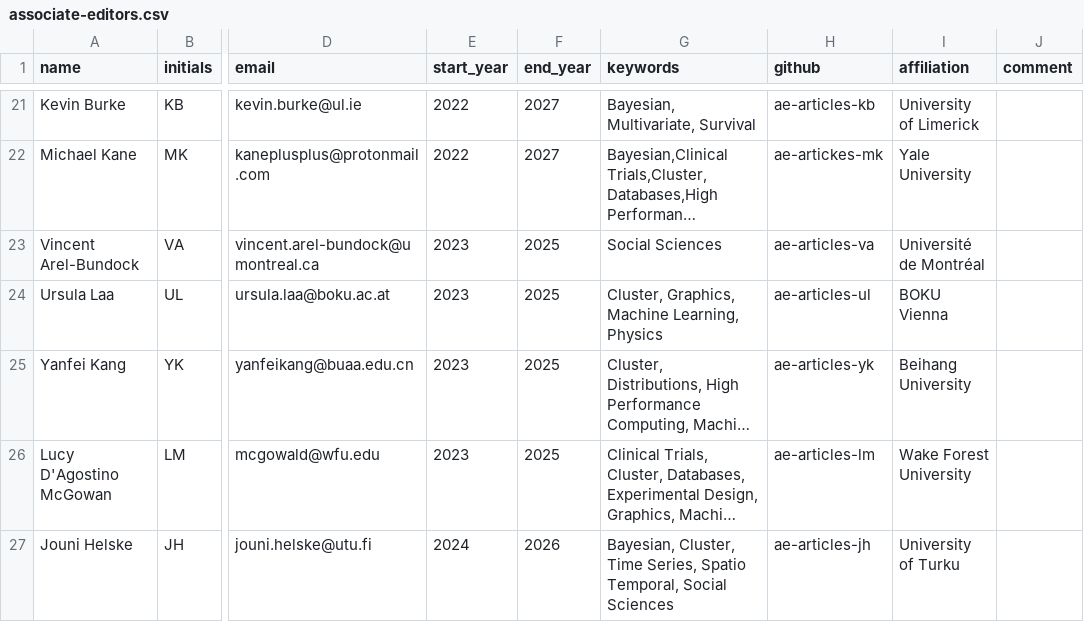
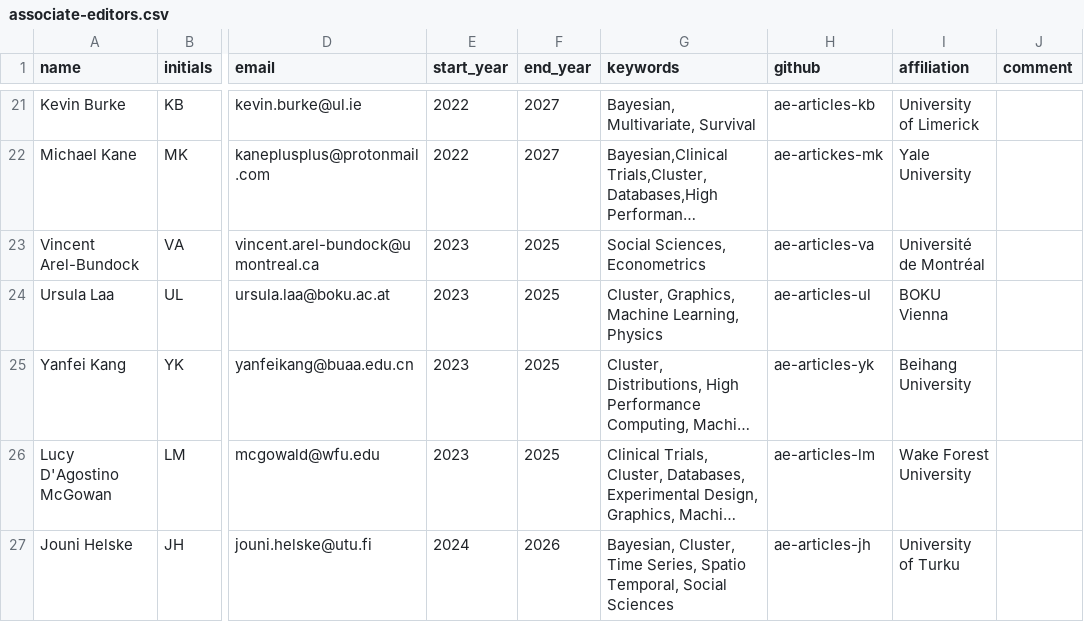
Before and after one commit to rjournal/rj, a CSV file: inst/associate-editors.csv, drawn as a sheet; only a part is shown, gaps mark what is left out; long unchanged cells end in …; the diff names each change by its address in the sheet, - before the commit and + after, or states it on an @@ line.

Commit message:
Updated Vincent keywords

```diff
--- a/inst/associate-editors.csv
+++ b/inst/associate-editors.csv
-G23 (keywords): Social Sciences
+G23 (keywords): Social Sciences, Econometrics
```
